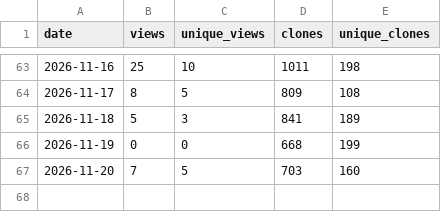
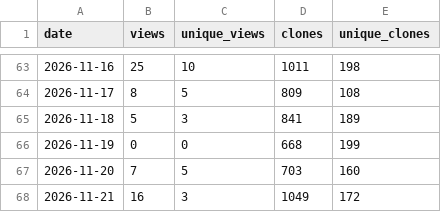
Before and after one commit to danielep71/VBA-PROBABILITY-DISTRIBUTIONS, a CSV file: data/traffic_daily.csv, drawn as a sheet; only a part is shown, gaps mark what is left out; the diff names each change by its address in the sheet, - before the commit and + after, or states it on an @@ line.

```diff
--- a/data/traffic_daily.csv
+++ b/data/traffic_daily.csv
+row 68: 2026-11-21 | 16 | 3 | 1049 | 172
```
Also changed, not shown: data/popular_paths.csv, data/referrers.csv, 4 other files.
